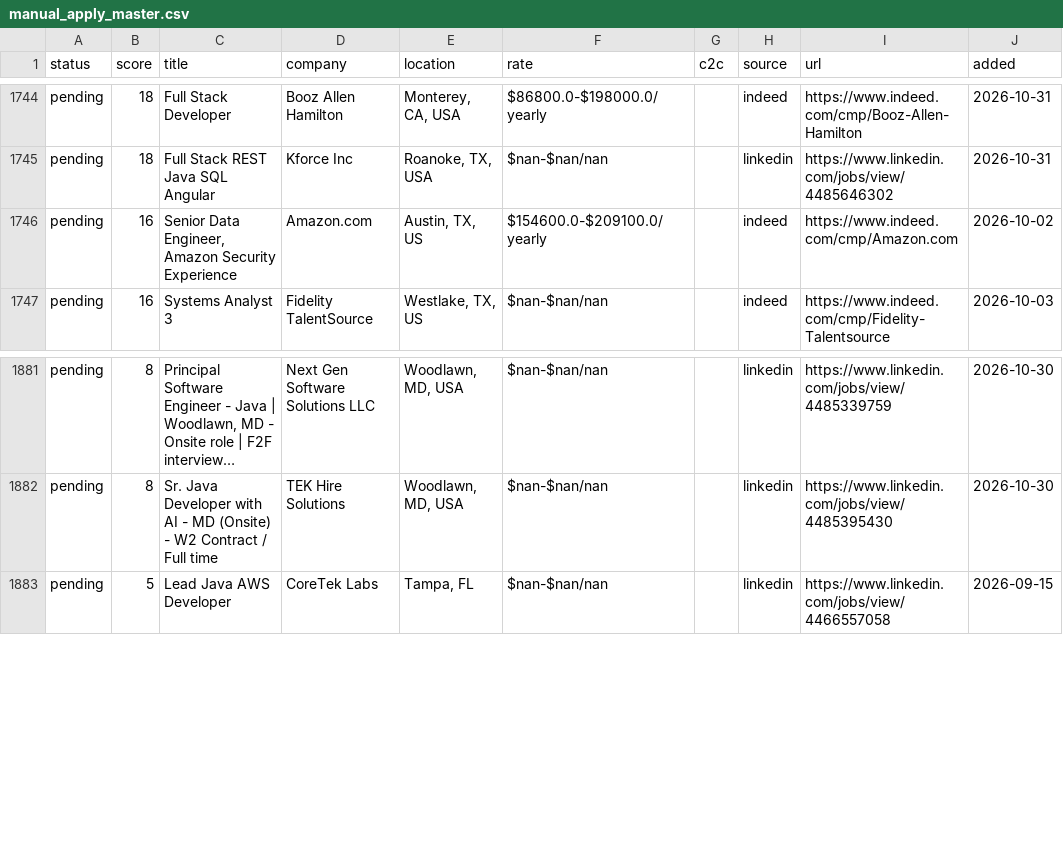
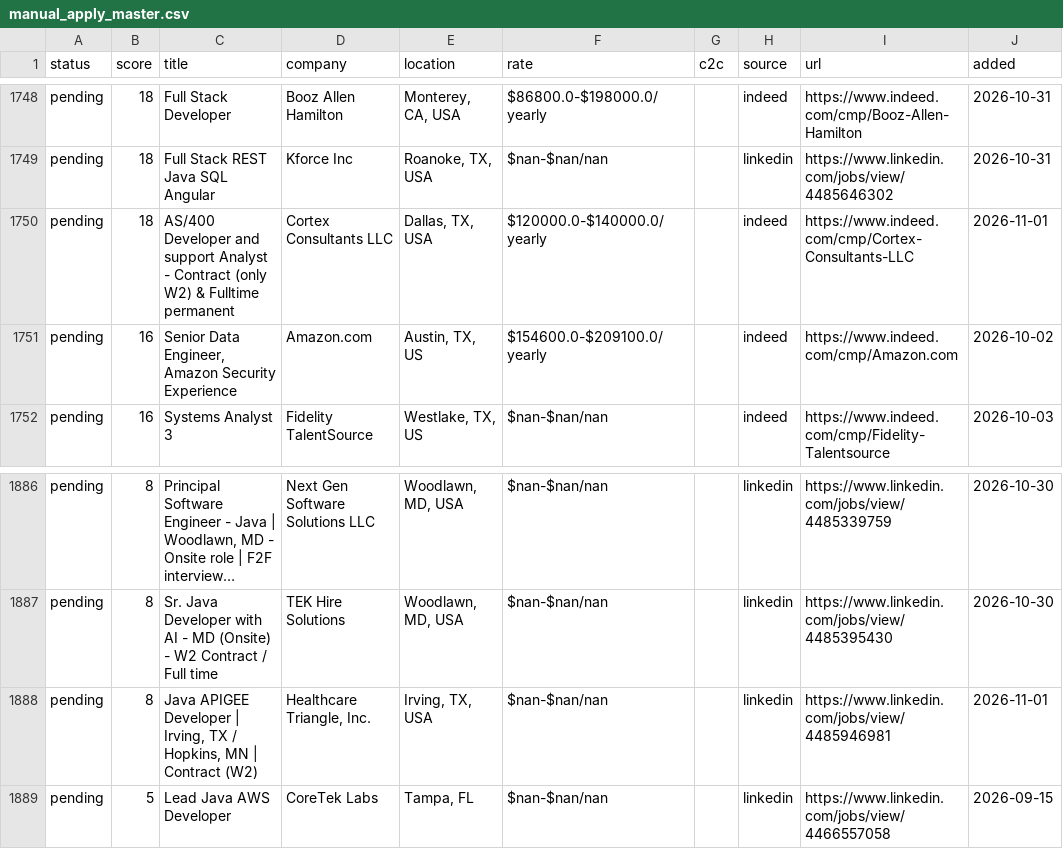
Before and after one commit to BOBRIKH75/job-finder, a CSV file: agent/data/manual_apply_master.csv, drawn as a sheet; only a part is shown, gaps mark what is left out; long unchanged cells end in …; the diff covers the shown part only; the diff names each change by its address in the sheet, - before the commit and + after, or states it on an @@ line.

```diff
--- a/agent/data/manual_apply_master.csv
+++ b/agent/data/manual_apply_master.csv
+row 1750: pending | 18 | AS/400 Developer and support Analyst - Contract (only W2) & Fulltime permanent | Cortex Consultants LLC | Dallas, TX, USA | $120000.0-$140000.0/yearly |  | indeed | https://www.indeed.com/cmp/Cortex-Consultants-LLC | 2026-11-01
+row 1888: pending | 8 | Java APIGEE Developer | Irving, TX / Hopkins, MN | Contract (W2) | Healthcare Triangle, Inc. | Irving, TX, USA | $nan-$nan/nan |  | linkedin | https://www.linkedin.com/jobs/view/4485946981 | 2026-11-01
```
Also changed, not shown: 6 added rows elsewhere in this file, 4 other files.
